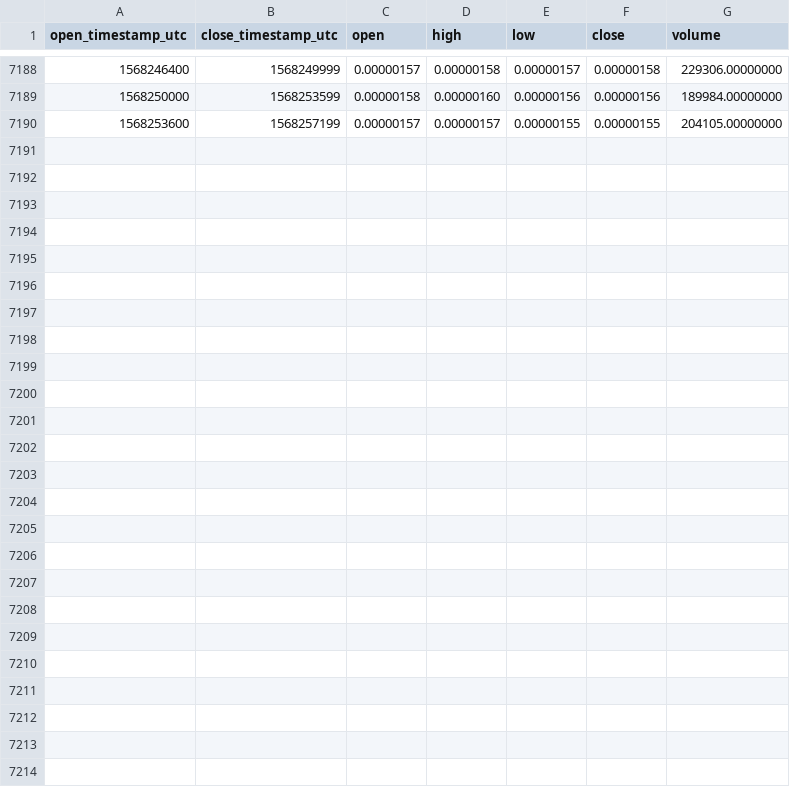
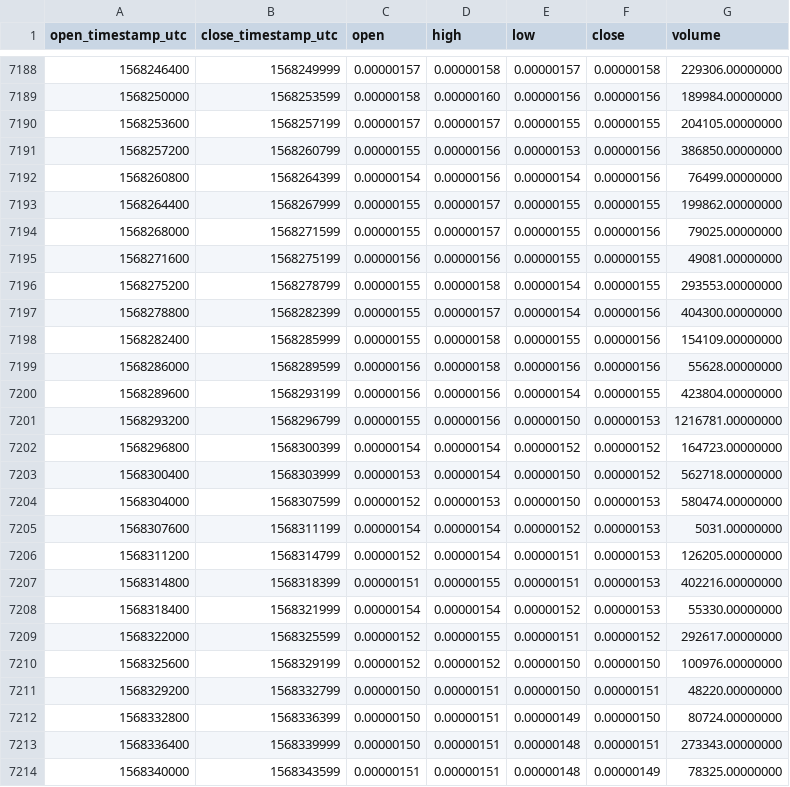
Before and after one commit to cryptobigbro/binance-MITHBTC, a CSV file: binance-MITHBTC-1h.csv, drawn as a sheet; only a part is shown, gaps mark what is left out.

Commit message:
Update OHLCV data.

```diff
--- a/binance-MITHBTC-1h.csv
+++ b/binance-MITHBTC-1h.csv
@@ -7190 +7190,25 @@ open_timestamp_utc,close_timestamp_utc,open,high,low,close,volume
 1568253600,1568257199,0.00000157,0.00000157,0.00000155,0.00000155,204105.00000000
+1568257200,1568260799,0.00000155,0.00000156,0.00000153,0.00000156,386850.00000000
+1568260800,1568264399,0.00000154,0.00000156,0.00000154,0.00000156,76499.00000000
+1568264400,1568267999,0.00000155,0.00000157,0.00000155,0.00000155,199862.00000000
+1568268000,1568271599,0.00000155,0.00000157,0.00000155,0.00000156,79025.00000000
+1568271600,1568275199,0.00000156,0.00000156,0.00000155,0.00000155,49081.00000000
+1568275200,1568278799,0.00000155,0.00000158,0.00000154,0.00000155,293553.00000000
+1568278800,1568282399,0.00000155,0.00000157,0.00000154,0.00000156,404300.00000000
+1568282400,1568285999,0.00000155,0.00000158,0.00000155,0.00000156,154109.00000000
+1568286000,1568289599,0.00000156,0.00000158,0.00000156,0.00000156,55628.00000000
+1568289600,1568293199,0.00000156,0.00000156,0.00000154,0.00000155,423804.00000000
+1568293200,1568296799,0.00000155,0.00000156,0.00000150,0.00000153,1216781.00000000
+1568296800,1568300399,0.00000154,0.00000154,0.00000152,0.00000152,164723.00000000
+1568300400,1568303999,0.00000153,0.00000154,0.00000150,0.00000152,562718.00000000
+1568304000,1568307599,0.00000152,0.00000153,0.00000150,0.00000153,580474.00000000
+1568307600,1568311199,0.00000154,0.00000154,0.00000152,0.00000153,5031.00000000
+1568311200,1568314799,0.00000152,0.00000154,0.00000151,0.00000153,126205.00000000
+1568314800,1568318399,0.00000151,0.00000155,0.00000151,0.00000153,402216.00000000
+1568318400,1568321999,0.00000154,0.00000154,0.00000152,0.00000153,55330.00000000
+1568322000,1568325599,0.00000152,0.00000155,0.00000151,0.00000152,292617.00000000
+1568325600,1568329199,0.00000152,0.00000152,0.00000150,0.00000150,100976.00000000
+1568329200,1568332799,0.00000150,0.00000151,0.00000150,0.00000151,48220.00000000
+1568332800,1568336399,0.00000150,0.00000151,0.00000149,0.00000150,80724.00000000
+1568336400,1568339999,0.00000150,0.00000151,0.00000148,0.00000151,273343.00000000
+1568340000,1568343599,0.00000151,0.00000151,0.00000148,0.00000149,78325.00000000
```
Also changed, not shown: binance-MITHBTC-1d.csv.
